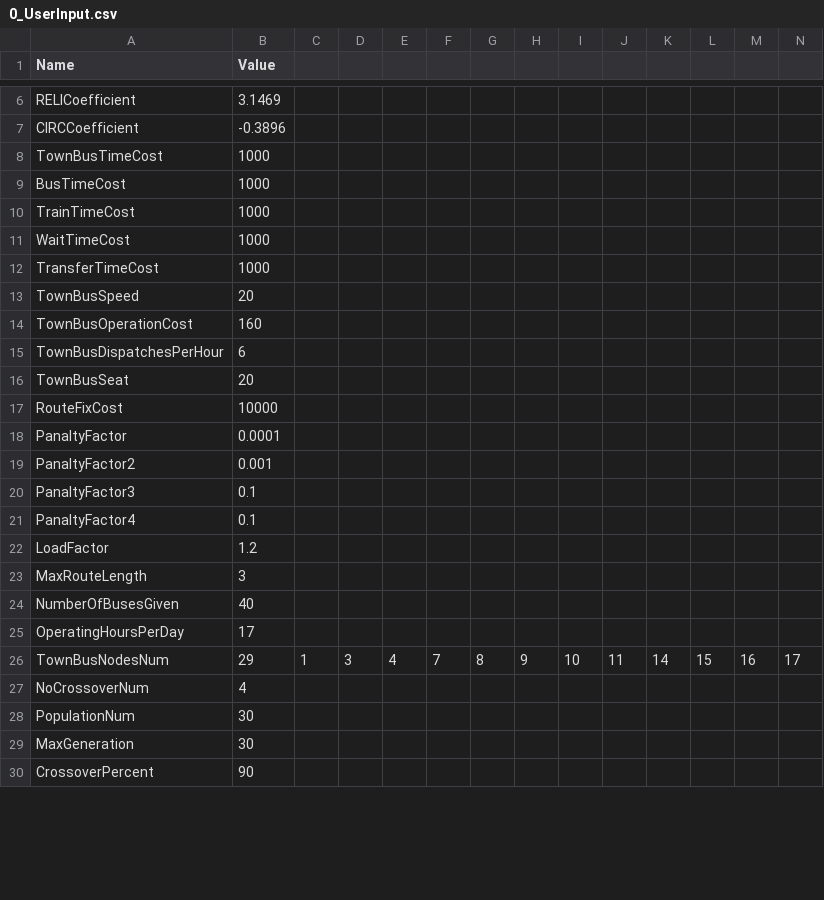
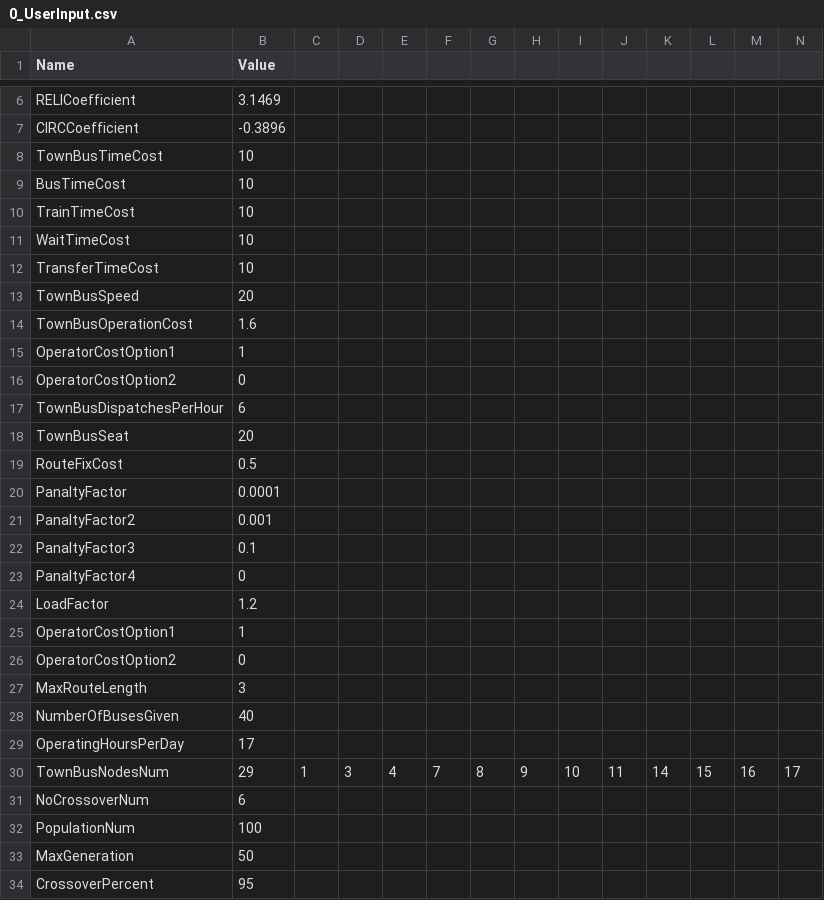
Before and after one commit to daydream89/FBNDP-MLTN, a CSV file: Debug/Input/0_UserInput.csv, drawn as a sheet; only a part is shown, gaps mark what is left out; addresses are those after the commit; rows hold the shown columns only; the diff covers the shown part only; the diff names each change by its address in the sheet, - before the commit and + after, or states it on an @@ line.

```diff
--- a/Debug/Input/0_UserInput.csv
+++ b/Debug/Input/0_UserInput.csv
-B8:B12 (Value): 1000
+B8:B12 (Value): 10
-B14 (Value): 160
+B14 (Value): 1.6
+row 15: OperatorCostOption1 | 1
+row 16: OperatorCostOption2 | 0
-B19 (Value): 10000
+B19 (Value): 0.5
-B23 (Value): 0.1
+B23 (Value): 0
+row 25: OperatorCostOption1 | 1
+row 26: OperatorCostOption2 | 0
-B31 (Value): 4
+B31 (Value): 6
-B32 (Value): 30
+B32 (Value): 100
-B33 (Value): 30
+B33 (Value): 50
-B34 (Value): 90
+B34 (Value): 95
```
Also changed, not shown: 3 added rows, 2 removed rows and 2 edited cells elsewhere in this file, 4 other files.
